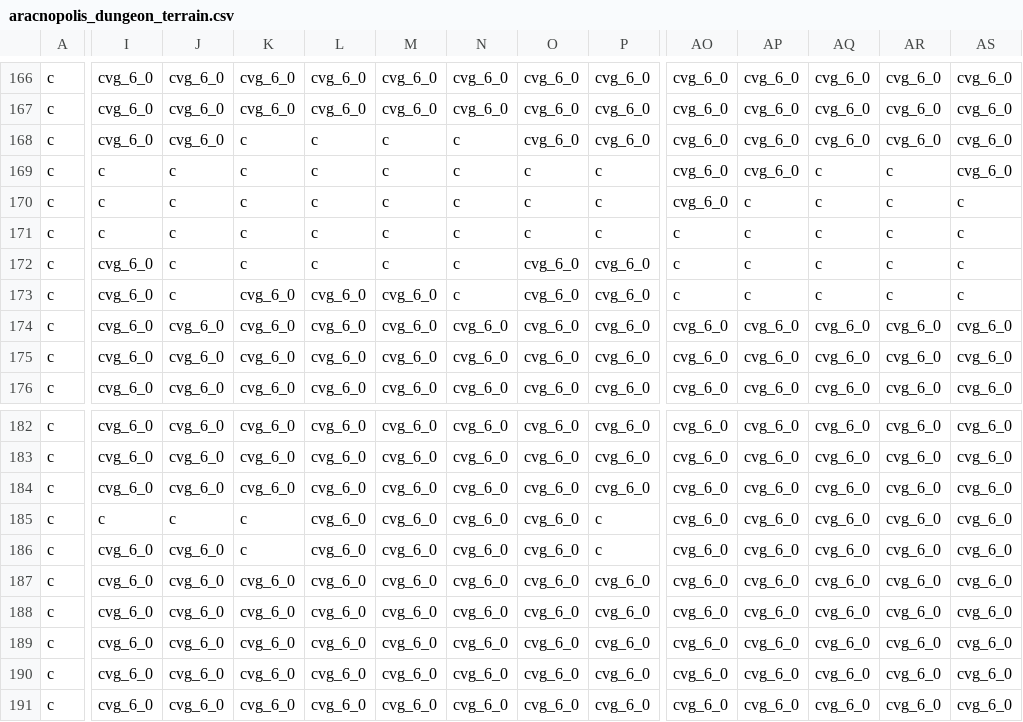
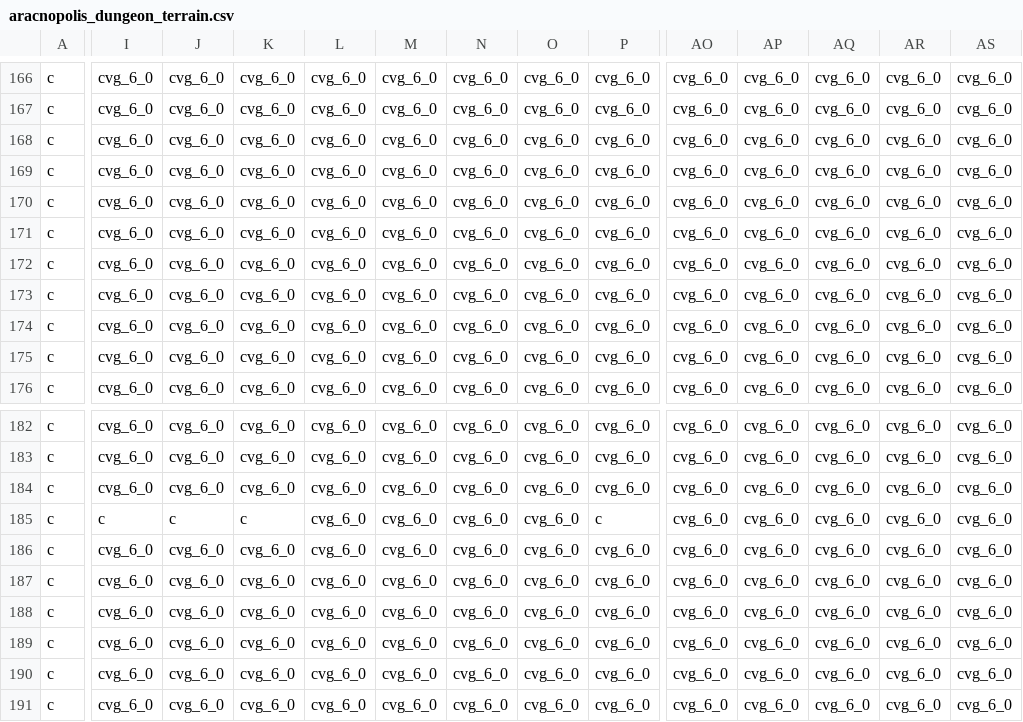
Before and after one commit to Alanorappa/rpg-ecs-online, a CSV file: maps/aracnopolis_dungeon_terrain.csv, drawn as a sheet; only a part is shown, gaps mark what is left out; the diff covers the shown part only; the diff names each change by its address in the sheet, - before the commit and + after, or states it on an @@ line.

```diff
--- a/maps/aracnopolis_dungeon_terrain.csv
+++ b/maps/aracnopolis_dungeon_terrain.csv
-K168:K172: c
+K168:K172: cvg_6_0
-L168:L172: c
+L168:L172: cvg_6_0
-M168:M172: c
+M168:M172: cvg_6_0
-N168:N173: c
+N168:N173: cvg_6_0
-I169:I171: c
+I169:I171: cvg_6_0
-J169:J173: c
+J169:J173: cvg_6_0
-O169:O171: c
+O169:O171: cvg_6_0
-P169:P171: c
+P169:P171: cvg_6_0
-AQ169:AQ173: c
+AQ169:AQ173: cvg_6_0
-AR169:AR173: c
+AR169:AR173: cvg_6_0
-AP170:AP173: c
+AP170:AP173: cvg_6_0
-AS170:AS173: c
+AS170:AS173: cvg_6_0
-AO171:AO173: c
+AO171:AO173: cvg_6_0
-K186: c
+K186: cvg_6_0
-P186: c
+P186: cvg_6_0
```
Also changed, not shown: 23 edited cells elsewhere in this file, maps/aracnopolis_dungeon_objects.csv.
